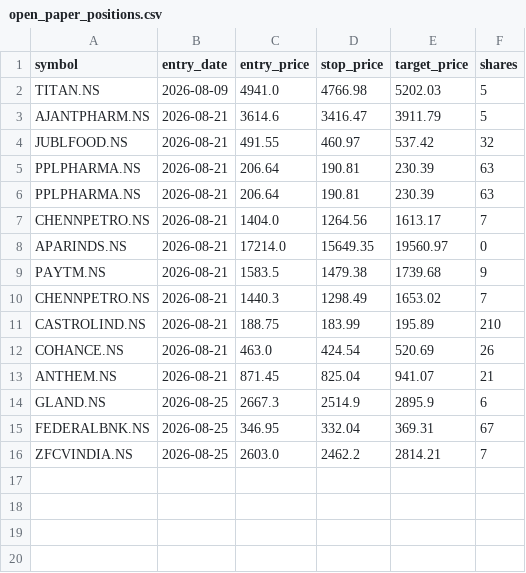
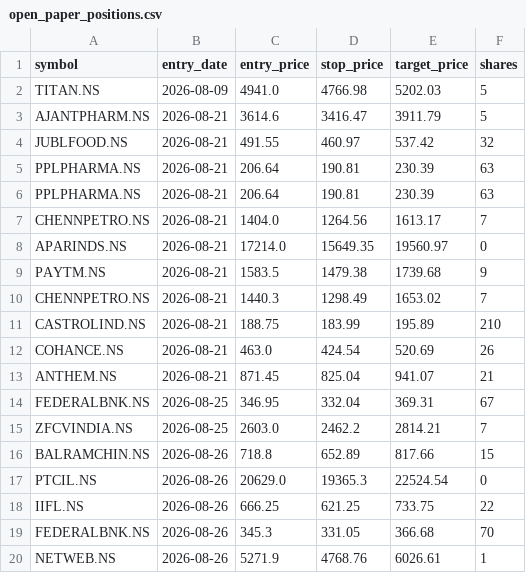
Before and after one commit to jyothsnav2012/trading-data-public, a CSV file: open_paper_positions.csv, drawn as a sheet.

```diff
--- a/open_paper_positions.csv
+++ b/open_paper_positions.csv
@@ -13,4 +13,8 @@ COHANCE.NS,2026-08-21,463.0,424.54,520.69,26
 ANTHEM.NS,2026-08-21,871.45,825.04,941.07,21
-GLAND.NS,2026-08-25,2667.3,2514.9,2895.9,6
 FEDERALBNK.NS,2026-08-25,346.95,332.04,369.31,67
 ZFCVINDIA.NS,2026-08-25,2603.0,2462.2,2814.21,7
+BALRAMCHIN.NS,2026-08-26,718.8,652.89,817.66,15
+PTCIL.NS,2026-08-26,20629.0,19365.3,22524.54,0
+IIFL.NS,2026-08-26,666.25,621.25,733.75,22
+FEDERALBNK.NS,2026-08-26,345.3,331.05,366.68,70
+NETWEB.NS,2026-08-26,5271.9,4768.76,6026.61,1
```
Also changed, not shown: closed_paper_trades.csv, position_sizing_log.csv, 1 other file.
